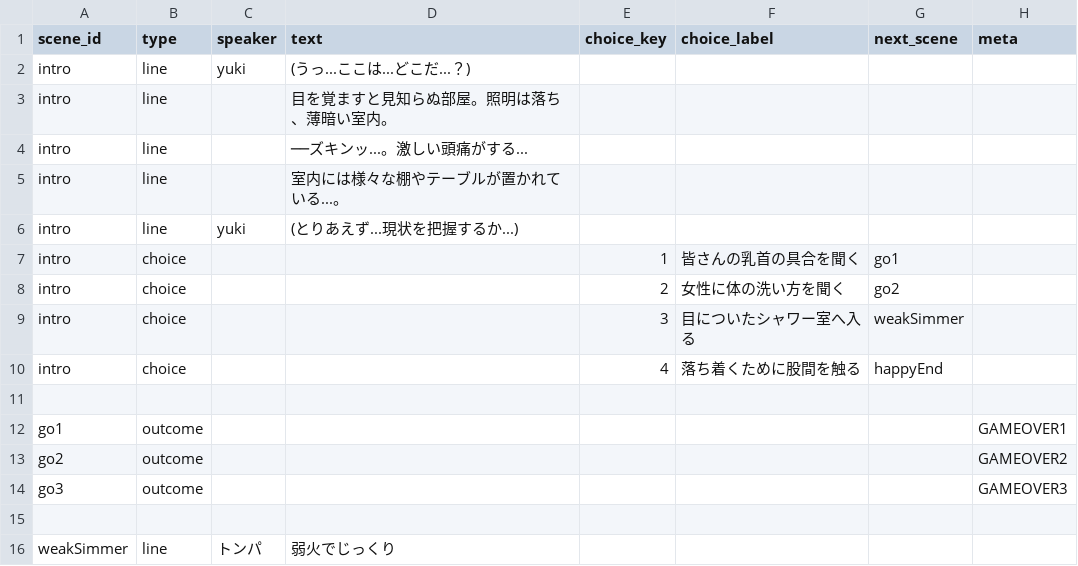
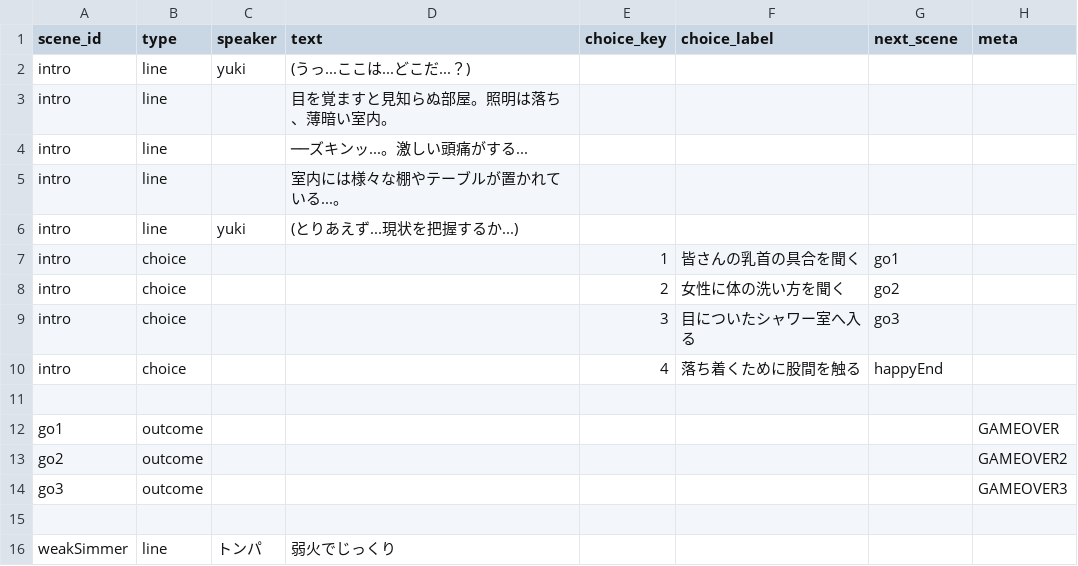
Before and after one commit to lamb5656/kusoge, a CSV file: 14/data/script.csv, drawn as a sheet; only a part is shown.

Commit message:
Add files via upload

```diff
--- a/14/data/script.csv
+++ b/14/data/script.csv
@@ -8,6 +8,6 @@ intro,choice,,,1,皆さんの乳首の具合を聞く,go1,
 intro,choice,,,2,女性に体の洗い方を聞く,go2,
-intro,choice,,,3,目についたシャワー室へ入る,weakSimmer,
+intro,choice,,,3,目についたシャワー室へ入る,go3,
 intro,choice,,,4,落ち着くために股間を触る,happyEnd,
 
-go1,outcome,,,,,,GAMEOVER1
+go1,outcome,,,,,,GAMEOVER
 go2,outcome,,,,,,GAMEOVER2
```
